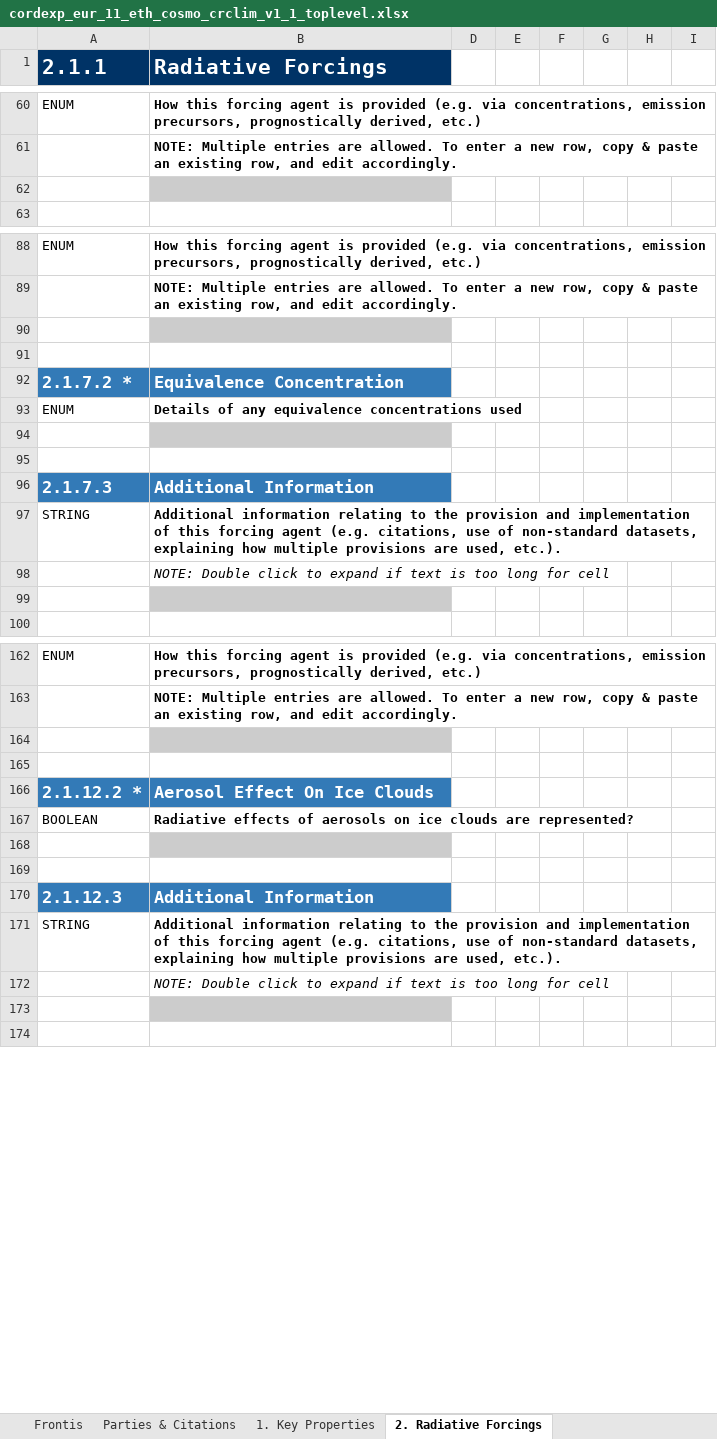
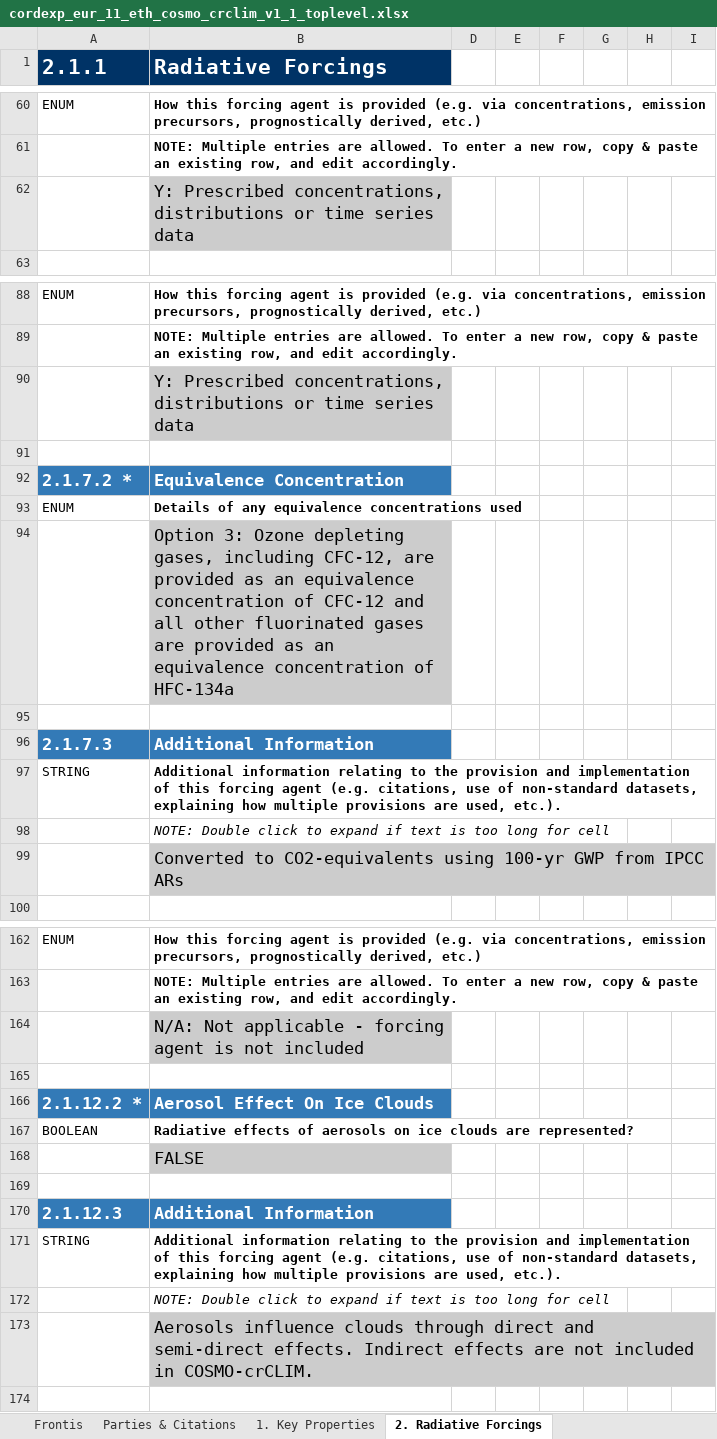
Before and after one commit to ES-DOC-INSTITUTIONAL/eth, an Excel workbook: cordexp/models/eth-cosmo-crclim-v1-1/cordexp_eur_11_eth_cosmo_crclim_v1_1_toplevel.xlsx, sheet 2. Radiative Forcings, drawn as a sheet; only a part is shown, gaps mark what is left out; values as stored, in another font and other column widths than the file's, no borders; the diff covers the shown part only; the diff names each change by its address in the sheet, - before the commit and + after, or states it on an @@ line.

```diff
--- a/cordexp/models/eth-cosmo-crclim-v1-1/cordexp_eur_11_eth_cosmo_crclim_v1_1_toplevel.xlsx (sheet 2. Radiative Forcings)
+++ b/cordexp/models/eth-cosmo-crclim-v1-1/cordexp_eur_11_eth_cosmo_crclim_v1_1_toplevel.xlsx (sheet 2. Radiative Forcings)
-B62 (Radiative Forcings): (empty)
+B62 (Radiative Forcings): Y: Prescribed concentrations, distributions or time series data
-B90 (Radiative Forcings): (empty)
+B90 (Radiative Forcings): Y: Prescribed concentrations, distributions or time series data
-B94 (Radiative Forcings): (empty)
+B94 (Radiative Forcings): Option 3: Ozone depleting gases, including CFC-12, are provided as an equivalence concentration of CFC-12 and all other fluorinated gases are provided as an equivalence concentration of HFC-134a
-B99 (Radiative Forcings): (empty)
+B99 (Radiative Forcings): Converted to CO2-equivalents using 100-yr GWP from IPCC ARs
-B164 (Radiative Forcings): (empty)
+B164 (Radiative Forcings): N/A: Not applicable - forcing agent is not included
-B168 (Radiative Forcings): (empty)
+B168 (Radiative Forcings): FALSE
-B173 (Radiative Forcings): (empty)
+B173 (Radiative Forcings): Aerosols influence clouds through direct and semi-direct effects. Indirect effects are not included in COSMO-crCLIM.
```
Also changed, not shown: 25 edited cells elsewhere in this sheet, sheet 1. Key Properties, sheet Frontis, hidden cells.
